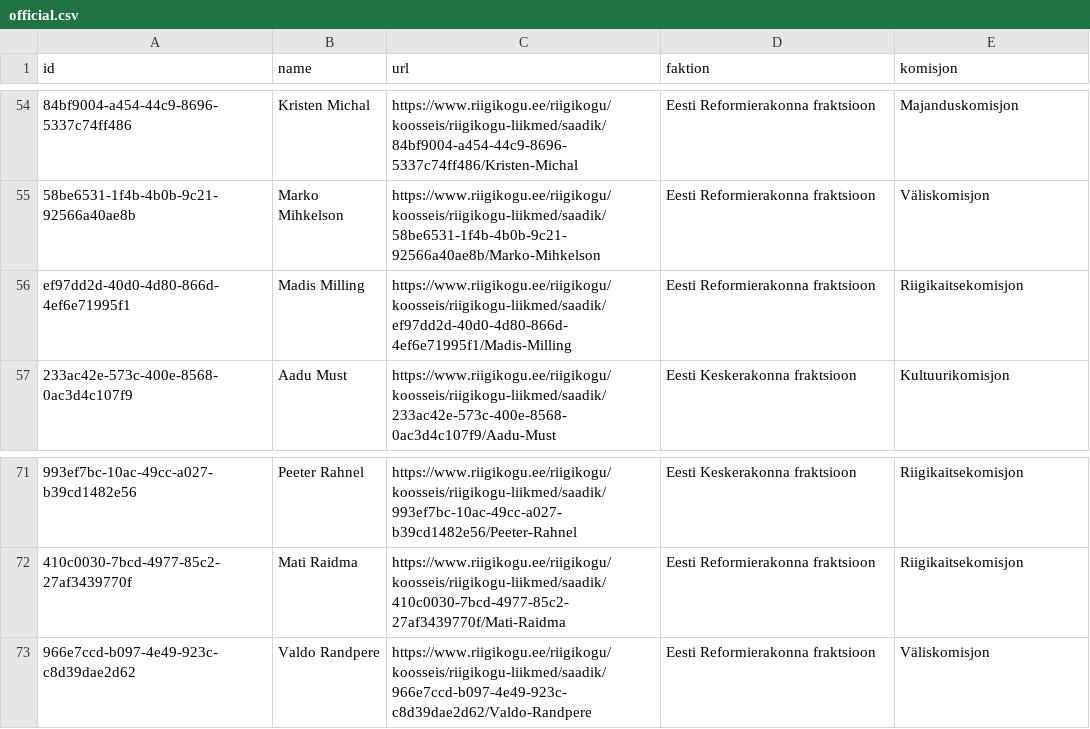
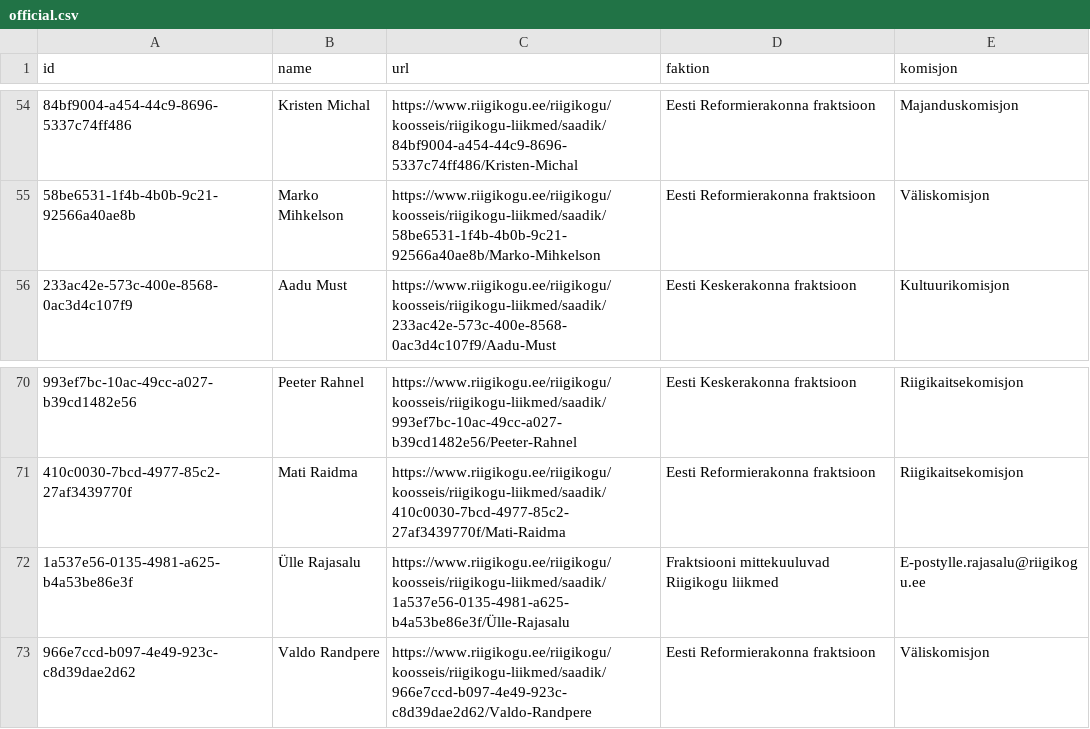
Before and after one commit to every-politician-scrapers/estonia-riigikogu, a CSV file: data/official.csv, drawn as a sheet; only a part is shown, gaps mark what is left out; removed rows and columns are numbered as before the commit, all else as after; the diff names each change by its address in the sheet, - before the commit and + after, or states it on an @@ line.

```diff
--- a/data/official.csv
+++ b/data/official.csv
-row 56: ef97dd2d-40d0-4d80-866d-4ef6e71995f1 | Madis Milling | https://www.riigikogu.ee/riigikogu/koosseis/riigikogu-liikmed/saadik/ef97dd2d-40d0-4d80-866d-4ef6e71995f1/Madis-Milling | Eesti Reformierakonna fraktsioon | Riigikaitsekomisjon
+row 72: 1a537e56-0135-4981-a625-b4a53be86e3f | Ülle Rajasalu | https://www.riigikogu.ee/riigikogu/koosseis/riigikogu-liikmed/saadik/1a537e56-0135-4981-a625-b4a53be86e3f/Ülle-Rajasalu | Fraktsiooni mittekuuluvad Riigikogu liikmed | E-postylle.rajasalu@riigikogu.ee
```
Also changed, not shown: data/wikidata.csv, 1 other file.
